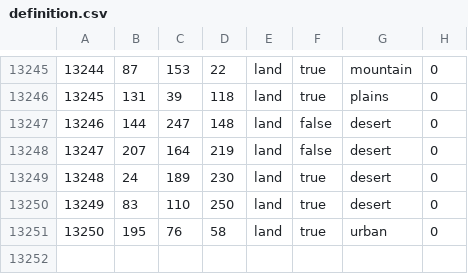
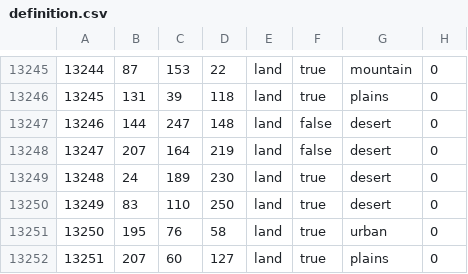
Before and after one commit to pieckenst/Cold-War--The-Iron-Curtain, a CSV file: Cold War Iron Curtain/map/definition.csv, drawn as a sheet; only a part is shown, gaps mark what is left out; the diff names each change by its address in the sheet, - before the commit and + after, or states it on an @@ line.

```diff
--- a/Cold War Iron Curtain/map/definition.csv
+++ b/Cold War Iron Curtain/map/definition.csv
+row 13252: 13251 | 207 | 60 | 127 | land | true | plains | 0
```
Also changed, not shown: 9 other files.
